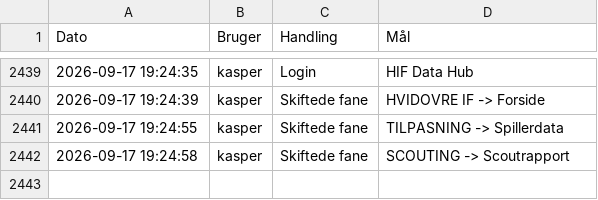
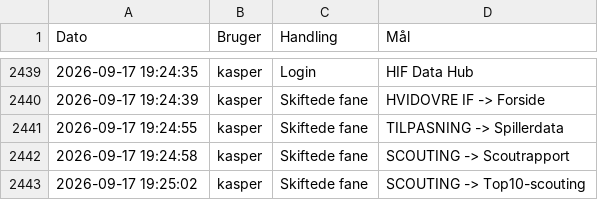
Before and after one commit to kamudinho/HIF-Data, a CSV file: data/action_log.csv, drawn as a sheet; only a part is shown, gaps mark what is left out; the diff names each change by its address in the sheet, - before the commit and + after, or states it on an @@ line.

Commit message:
Log update: kasper

```diff
--- a/data/action_log.csv
+++ b/data/action_log.csv
+row 2443: 2026-09-17 19:25:02 | kasper | Skiftede fane | SCOUTING -> Top10-scouting
```
